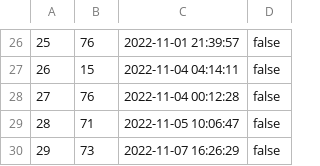
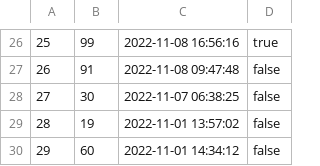
Before and after one commit to wang-erika/amazonians, a CSV file: db/data/Orders.csv, drawn as a sheet; only a part is shown, gaps mark what is left out; the diff covers the shown part only.

```diff
--- a/db/data/Orders.csv
+++ b/db/data/Orders.csv
@@ -26,5 +26,5 @@
-"25","76","2022-11-01 21:39:57","false"
-"26","15","2022-11-04 04:14:11","false"
-"27","76","2022-11-04 00:12:28","false"
-"28","71","2022-11-05 10:06:47","false"
-"29","73","2022-11-07 16:26:29","false"
+"25","99","2022-11-08 16:56:16","true"
+"26","91","2022-11-08 09:47:48","false"
+"27","30","2022-11-07 06:38:25","false"
+"28","19","2022-11-01 13:57:02","false"
+"29","60","2022-11-01 14:34:12","false"
```
Also changed, not shown: 64 edited cells elsewhere in this file, db/data/Cart.csv, db/data/Inventory.csv, 5 other files.
